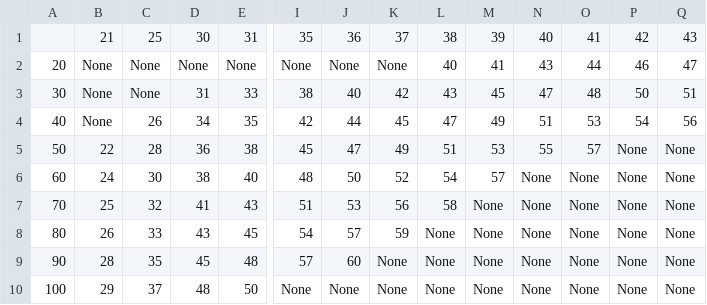
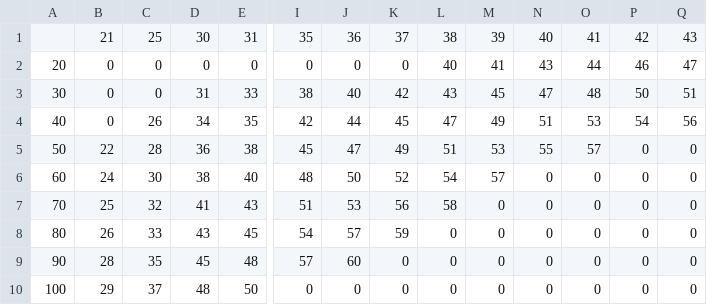
Before and after one commit to LLAGONNE/Algo-Info-projet, a CSV file: Humidex.csv, drawn as a sheet; only a part is shown, gaps mark what is left out; the diff covers the shown part only; the diff names each change by its address in the sheet, - before the commit and + after, or states it on an @@ line.

```diff
--- a/Humidex.csv
+++ b/Humidex.csv
-B2:B4: None
+B2:B4: 0
-C2:C3: None
+C2:C3: 0
-D2: None
+D2: 0
-E2: None
+E2: 0
-I2: None
+I2: 0
-J2: None
+J2: 0
-K2: None
+K2: 0
-P5:P10: None
+P5:P10: 0
-Q5:Q10: None
+Q5:Q10: 0
-N6:N10: None
+N6:N10: 0
-O6:O10: None
+O6:O10: 0
-M7:M10: None
+M7:M10: 0
-L8:L10: None
+L8:L10: 0
-K9:K10: None
+K9:K10: 0
-I10: None
+I10: 0
-J10: None
+J10: 0
```
Also changed, not shown: 3 edited cells elsewhere in this file, 1 other file.
